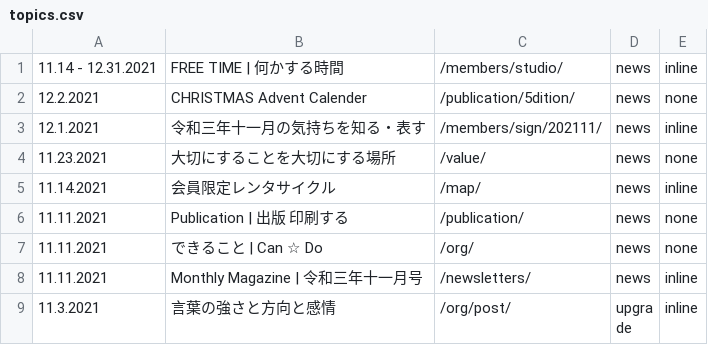
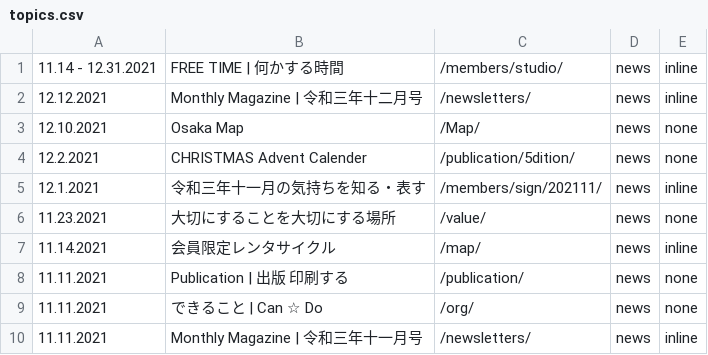
Before and after one commit to creative-community-pehu/index, a CSV file: ver/topics.csv, drawn as a sheet; only a part is shown; the shorter side is filled out with more unchanged rows; the diff names each change by its address in the sheet, - before the commit and + after, or states it on an @@ line.

Commit message:
Update topics.csv

```diff
--- a/ver/topics.csv
+++ b/ver/topics.csv
+row 2: 12.12.2021 | Monthly Magazine | 令和三年十二月号 | /newsletters/ | news | inline
+row 3: 12.10.2021 | Osaka Map | /Map/ | news | none
```
